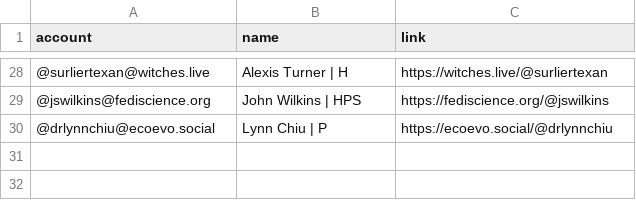
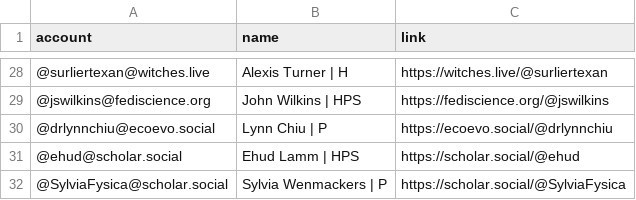
Before and after one commit to oliviodare/mastodon-hps, a CSV file: resources/hpsers.csv, drawn as a sheet; only a part is shown, gaps mark what is left out.

Commit message:
Update list

```diff
--- a/resources/hpsers.csv
+++ b/resources/hpsers.csv
@@ -30 +30,3 @@ account,name,link
 @drlynnchiu@ecoevo.social,Lynn Chiu | P,https://ecoevo.social/@drlynnchiu
+@ehud@scholar.social,Ehud Lamm | HPS,https://scholar.social/@ehud
+@SylviaFysica@scholar.social,Sylvia Wenmackers | P,https://scholar.social/@SylviaFysica
```
